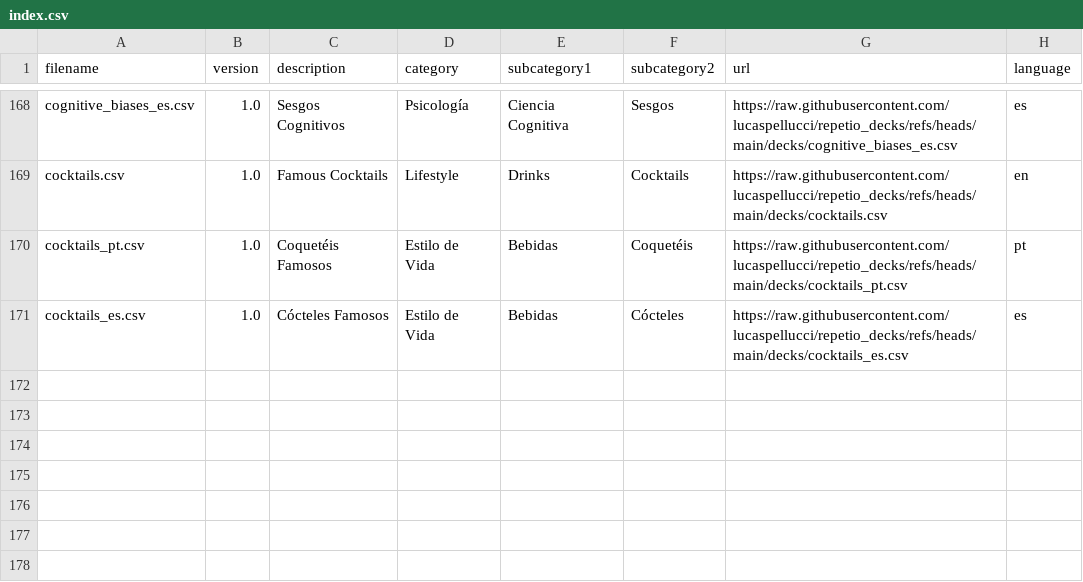
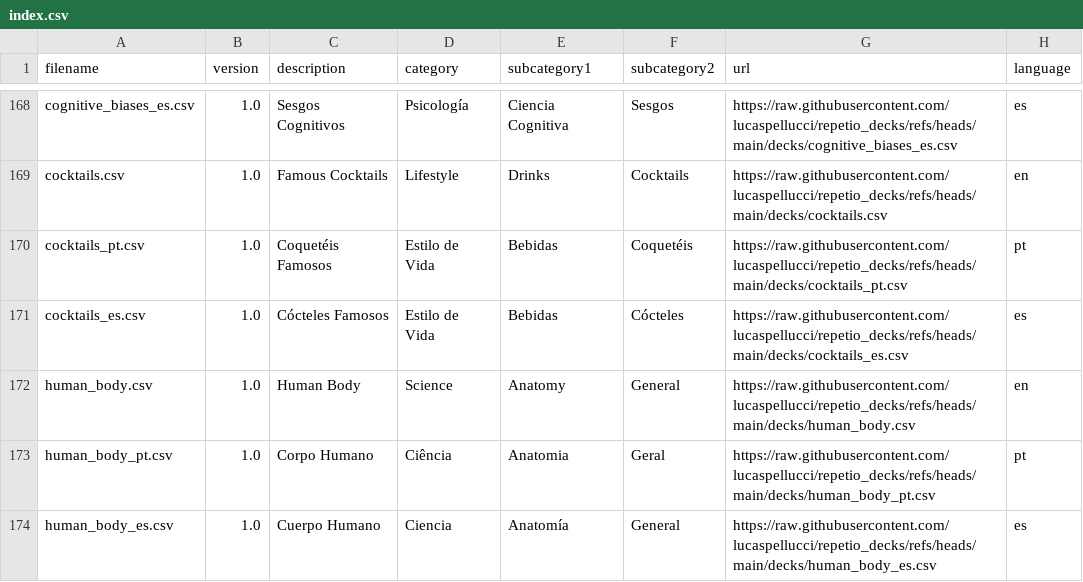
Before and after one commit to lucaspellucci/repetio_decks, a CSV file: index.csv, drawn as a sheet; only a part is shown, gaps mark what is left out.

Commit message:
Add Human Body deck (EN/PT/ES) — 30 cards on anatomy, organs, and body systems

```diff
--- a/index.csv
+++ b/index.csv
@@ -171 +171,4 @@
 "cocktails_es.csv","1.0","Cócteles Famosos","Estilo de Vida","Bebidas","Cócteles","https://raw.githubusercontent.com/lucaspellucci/repetio_decks/refs/heads/main/decks/cocktails_es.csv","es"
+"human_body.csv","1.0","Human Body","Science","Anatomy","General","https://raw.githubusercontent.com/lucaspellucci/repetio_decks/refs/heads/main/decks/human_body.csv","en"
+"human_body_pt.csv","1.0","Corpo Humano","Ciência","Anatomia","Geral","https://raw.githubusercontent.com/lucaspellucci/repetio_decks/refs/heads/main/decks/human_body_pt.csv","pt"
+"human_body_es.csv","1.0","Cuerpo Humano","Ciencia","Anatomía","General","https://raw.githubusercontent.com/lucaspellucci/repetio_decks/refs/heads/main/decks/human_body_es.csv","es"
```
Also changed, not shown: 3 other files.
